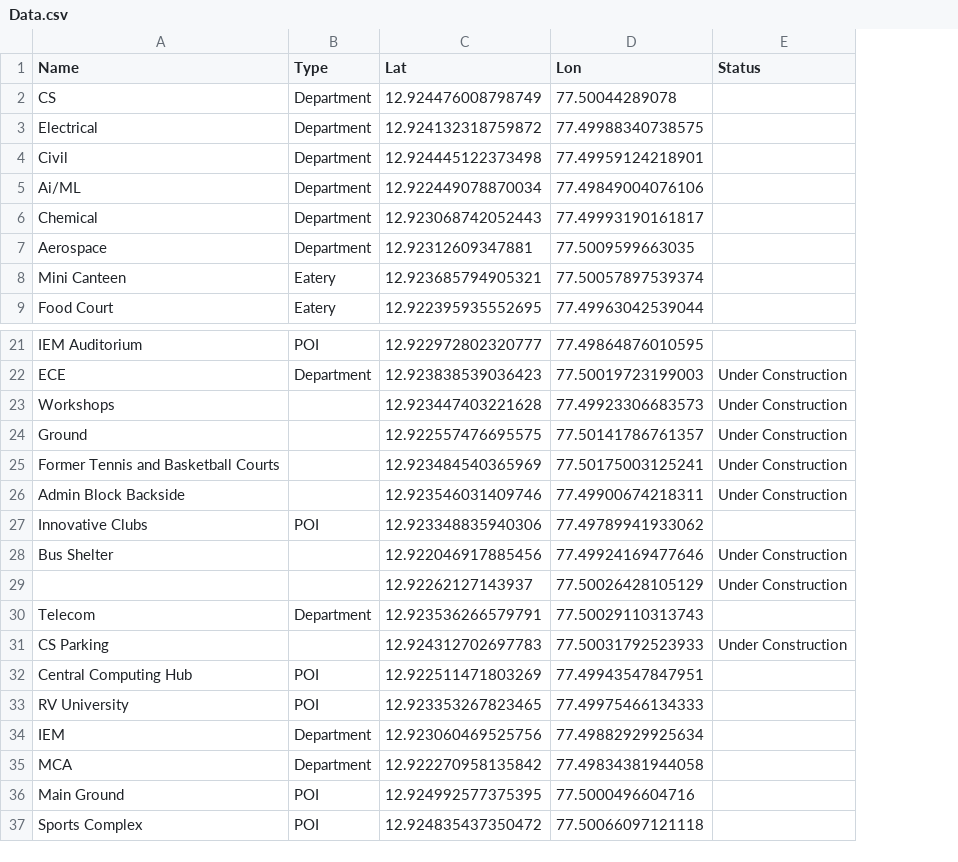
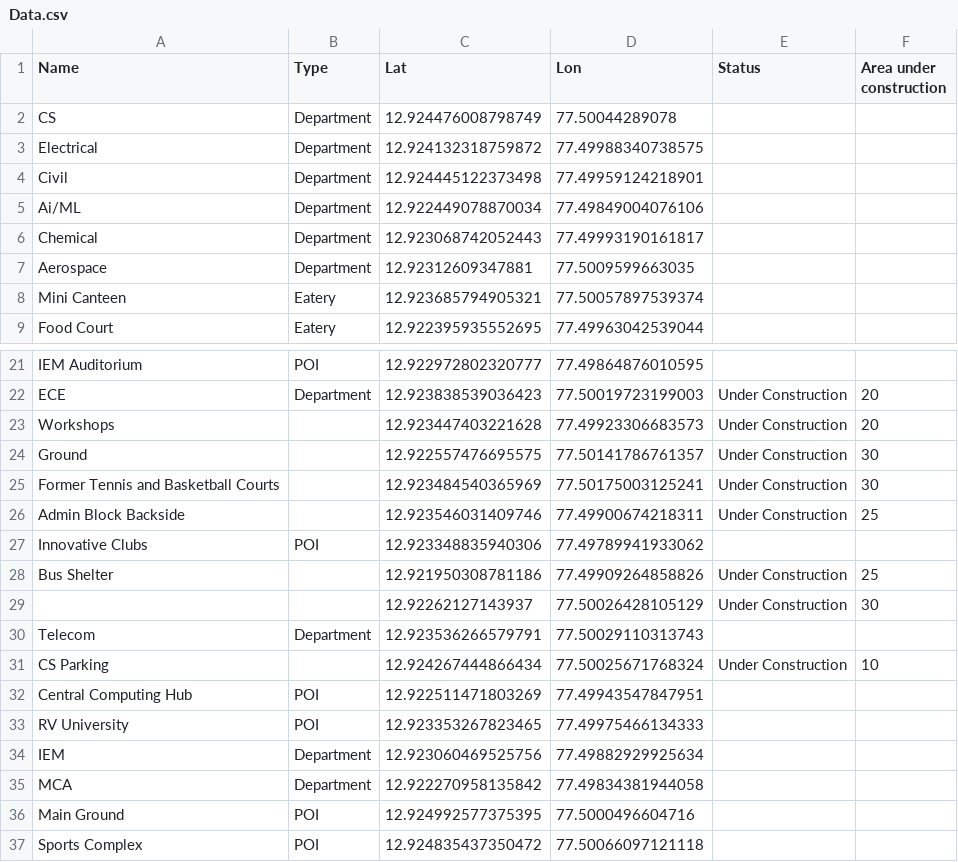
Before and after one commit to JMJ2312/Mapping_RVCE, a CSV file: Data.csv, drawn as a sheet; only a part is shown, gaps mark what is left out; the diff names each change by its address in the sheet, - before the commit and + after, or states it on an @@ line.

Commit message:
Changed the marker for Areas under Construction

```diff
--- a/Data.csv
+++ b/Data.csv
+column F (Area under construction), rows 22-31: 20 | 20 | 30 | 30 | 25 |  | 25 | 30 |  | 10
-C28 (Lat): 12.922046917885456
+C28 (Lat): 12.921950308781186
-D28 (Lon): 77.49924169477646
+D28 (Lon): 77.49909264858826
-C31 (Lat): 12.924312702697783
+C31 (Lat): 12.924267444866434
-D31 (Lon): 77.50031792523933
+D31 (Lon): 77.50025671768324
```
Also changed, not shown: 2 other files.
